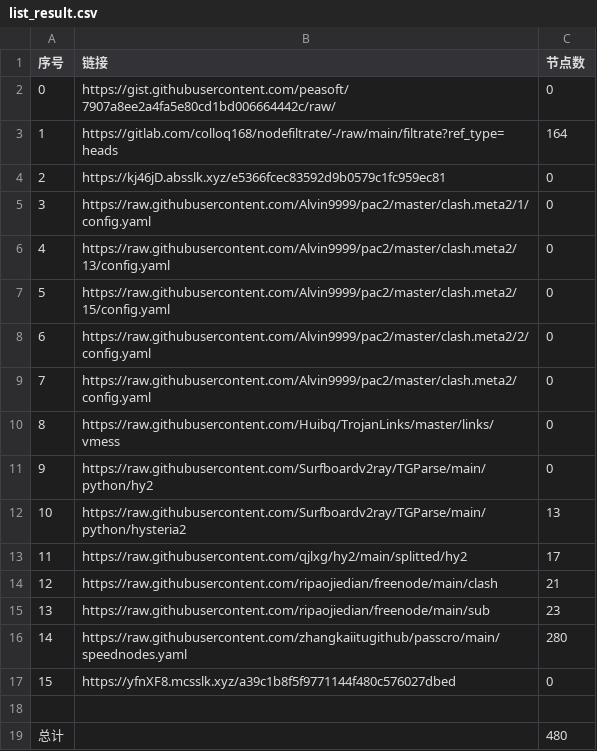
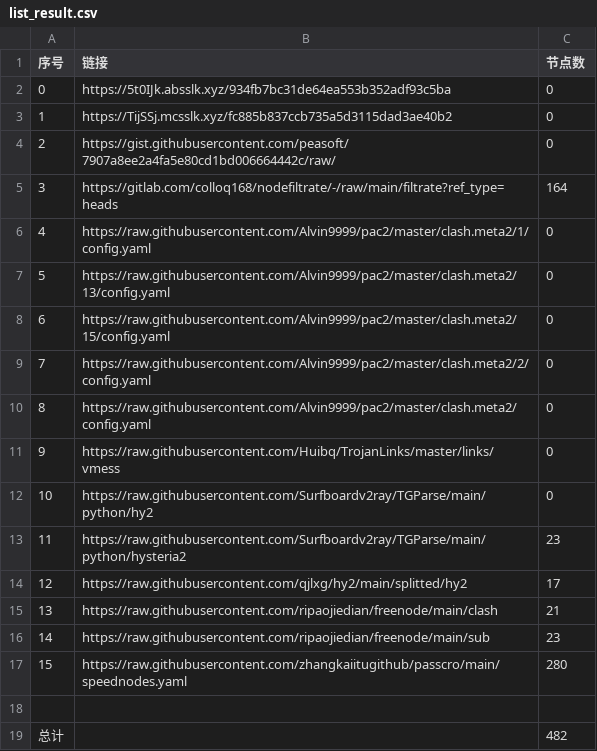
Before and after one commit to a56296909/NoMoreWalls, a CSV file: list_result.csv, drawn as a sheet; removed rows and columns are numbered as before the commit, all else as after; the diff names each change by its address in the sheet, - before the commit and + after, or states it on an @@ line.

```diff
--- a/list_result.csv
+++ b/list_result.csv
+row 2: 0 | https://5t0IJk.absslk.xyz/934fb7bc31de64ea553b352adf93c5ba | 0
+row 3: 1 | https://TijSSj.mcsslk.xyz/fc885b837ccb735a5d3115dad3ae40b2 | 0
@@ column A (序号) renumbered between rows 4 and 17 @@
-row 4: 2 | https://kj46jD.absslk.xyz/e5366fcec83592d9b0579c1fc959ec81 | 0
-C13 (节点数): 13
+C13 (节点数): 23
-row 17: 15 | https://yfnXF8.mcsslk.xyz/a39c1b8f5f9771144f480c576027dbed | 0
-C19 (节点数): 480
+C19 (节点数): 482
```
Also changed, not shown: 6 other files.
